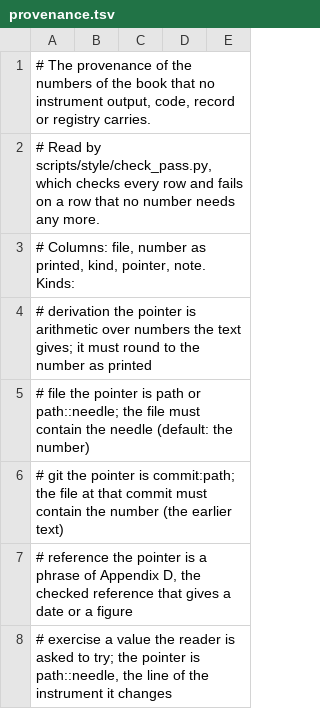
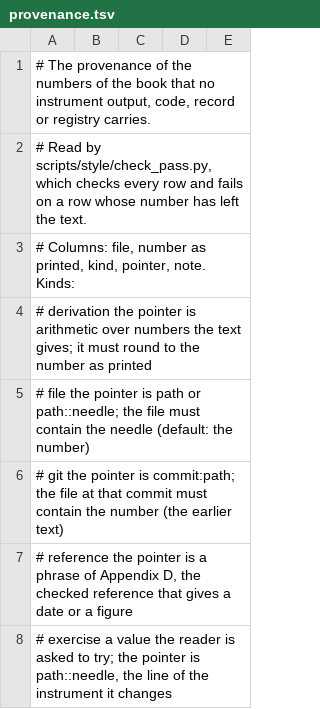
Before and after one commit to 0b3st4f3r4/estocologia, a TSV file: book/provenance.tsv, drawn as a sheet; only a part is shown.

```diff
--- a/book/provenance.tsv
+++ b/book/provenance.tsv
@@ -1,3 +1,3 @@
 # The provenance of the numbers of the book that no instrument output, code, record or registry carries.
-# Read by scripts/style/check_pass.py, which checks every row and fails on a row that no number needs any more.
+# Read by scripts/style/check_pass.py, which checks every row and fails on a row whose number has left the text.
 # Columns: file, number as printed, kind, pointer, note. Kinds:
```
Also changed, not shown: 5 other files.
